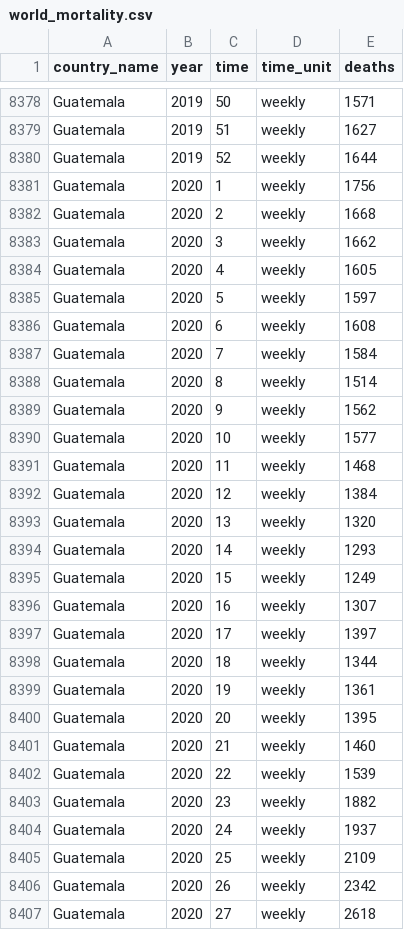
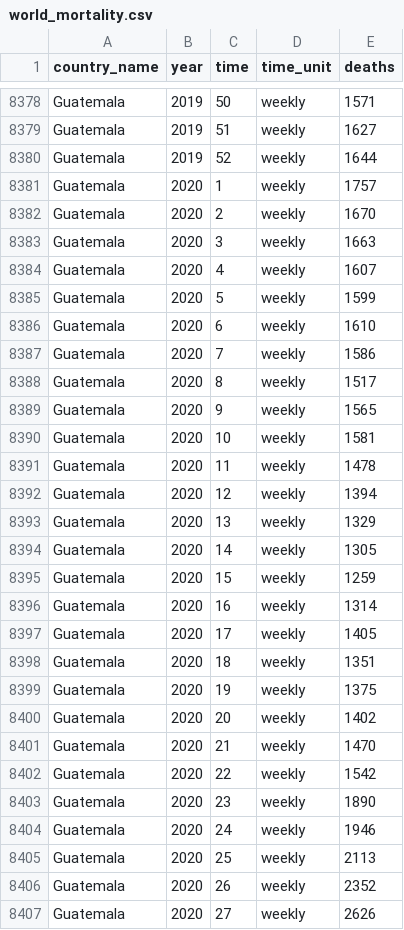
Before and after one commit to akarlinsky/world_mortality, a CSV file: world_mortality.csv, drawn as a sheet; only a part is shown, gaps mark what is left out; the diff covers the shown part only.

```diff
--- a/world_mortality.csv
+++ b/world_mortality.csv
@@ -8380,28 +8380,28 @@ Guatemala,2019,51,weekly,1627
 Guatemala,2019,52,weekly,1644
-Guatemala,2020,1,weekly,1756
-Guatemala,2020,2,weekly,1668
-Guatemala,2020,3,weekly,1662
-Guatemala,2020,4,weekly,1605
-Guatemala,2020,5,weekly,1597
-Guatemala,2020,6,weekly,1608
-Guatemala,2020,7,weekly,1584
-Guatemala,2020,8,weekly,1514
-Guatemala,2020,9,weekly,1562
-Guatemala,2020,10,weekly,1577
-Guatemala,2020,11,weekly,1468
-Guatemala,2020,12,weekly,1384
-Guatemala,2020,13,weekly,1320
-Guatemala,2020,14,weekly,1293
-Guatemala,2020,15,weekly,1249
-Guatemala,2020,16,weekly,1307
-Guatemala,2020,17,weekly,1397
-Guatemala,2020,18,weekly,1344
-Guatemala,2020,19,weekly,1361
-Guatemala,2020,20,weekly,1395
-Guatemala,2020,21,weekly,1460
-Guatemala,2020,22,weekly,1539
-Guatemala,2020,23,weekly,1882
-Guatemala,2020,24,weekly,1937
-Guatemala,2020,25,weekly,2109
-Guatemala,2020,26,weekly,2342
-Guatemala,2020,27,weekly,2618
+Guatemala,2020,1,weekly,1757
+Guatemala,2020,2,weekly,1670
+Guatemala,2020,3,weekly,1663
+Guatemala,2020,4,weekly,1607
+Guatemala,2020,5,weekly,1599
+Guatemala,2020,6,weekly,1610
+Guatemala,2020,7,weekly,1586
+Guatemala,2020,8,weekly,1517
+Guatemala,2020,9,weekly,1565
+Guatemala,2020,10,weekly,1581
+Guatemala,2020,11,weekly,1478
+Guatemala,2020,12,weekly,1394
+Guatemala,2020,13,weekly,1329
+Guatemala,2020,14,weekly,1305
+Guatemala,2020,15,weekly,1259
+Guatemala,2020,16,weekly,1314
+Guatemala,2020,17,weekly,1405
+Guatemala,2020,18,weekly,1351
+Guatemala,2020,19,weekly,1375
+Guatemala,2020,20,weekly,1402
+Guatemala,2020,21,weekly,1470
+Guatemala,2020,22,weekly,1542
+Guatemala,2020,23,weekly,1890
+Guatemala,2020,24,weekly,1946
+Guatemala,2020,25,weekly,2113
+Guatemala,2020,26,weekly,2352
+Guatemala,2020,27,weekly,2626
```
Also changed, not shown: 4 added rows and 52 edited cells elsewhere in this file, 2 other files.
